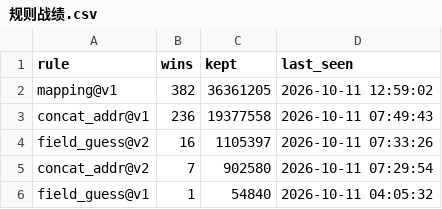
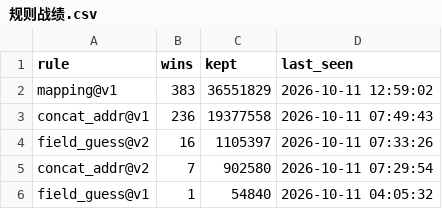
Before and after one commit to ip9988001/World-Map-Data, a CSV file: progress/规则战绩.csv, drawn as a sheet.

```diff
--- a/progress/规则战绩.csv
+++ b/progress/规则战绩.csv
@@ -1,3 +1,3 @@
 rule,wins,kept,last_seen
-mapping@v1,382,36361205,2026-10-11 12:59:02
+mapping@v1,383,36551829,2026-10-11 12:59:02
 concat_addr@v1,236,19377558,2026-10-11 07:49:43
```
Also changed, not shown: data/引擎路由表.csv, 2 other files.
